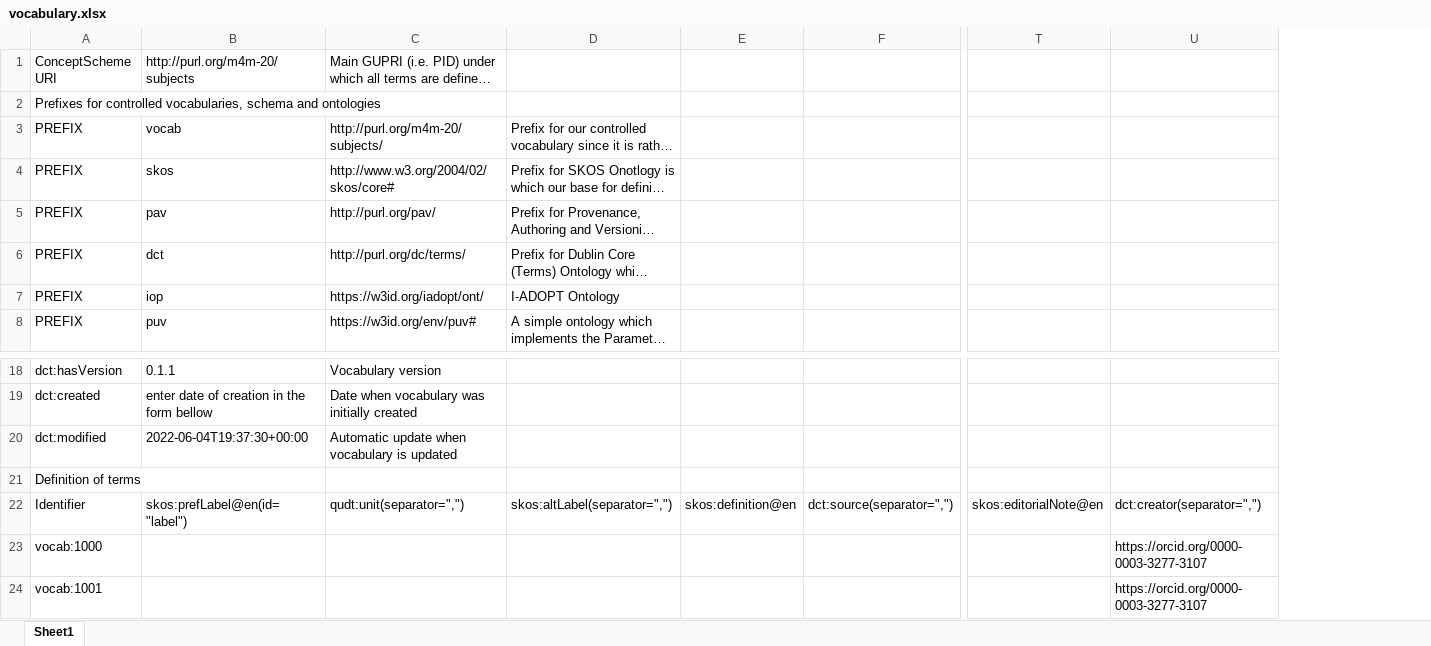
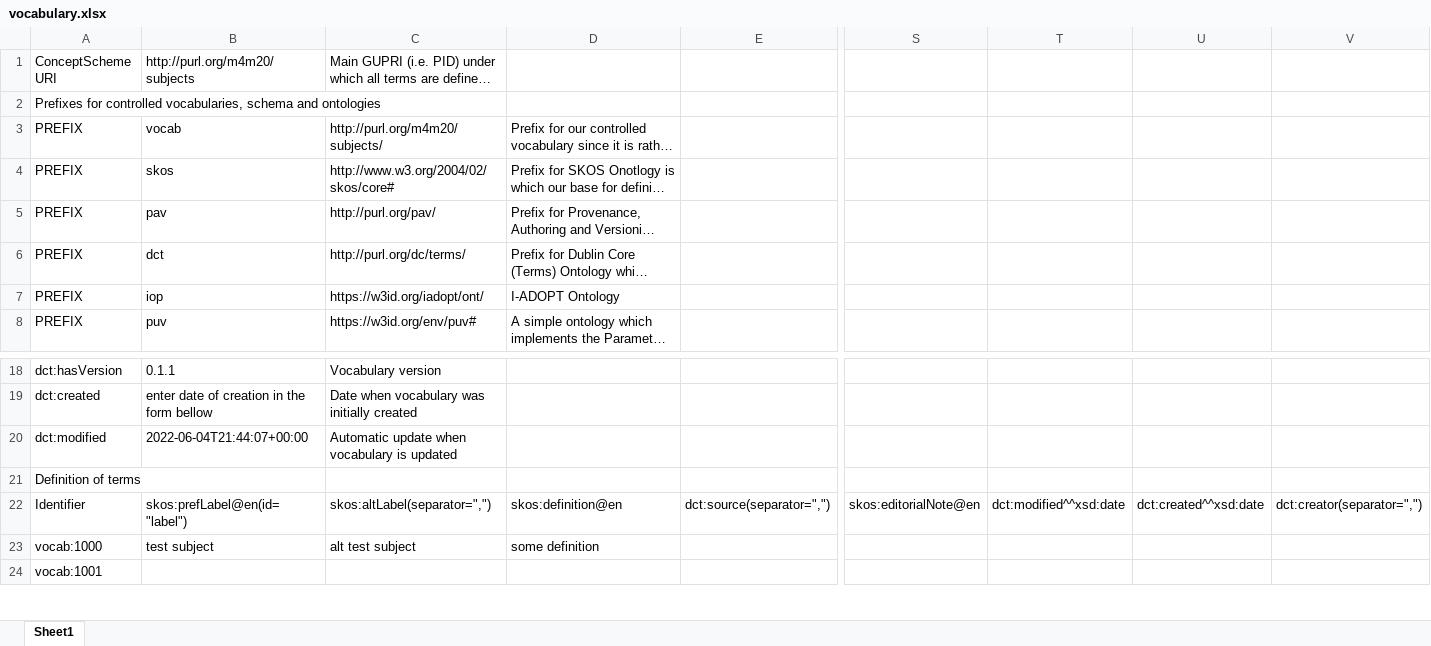
Before and after one commit to fair-data-collective/M4M-20-FAIRware-Psychology-Subjects, an Excel workbook: vocabulary.xlsx, sheet Sheet1, drawn as a sheet; only a part is shown, gaps mark what is left out; long unchanged cells end in …; values as stored, in another font and other column widths than the file's, no borders; removed rows and columns are numbered as before the commit, all else as after; rows hold the shown columns only; the diff names each change by its address in the sheet, - before the commit and + after, or states it on an @@ line.

```diff
--- a/vocabulary.xlsx (sheet Sheet1)
+++ b/vocabulary.xlsx (sheet Sheet1)
-column E, row 22: skos:definition@en
-column U, row 22: dct:creator(separator=","); row 24: https://orcid.org/0000-0003-3277-3107
+column T, row 22: dct:modified^^xsd:date
+column U, row 22: dct:created^^xsd:date
+column V, row 22: dct:creator(separator=",")
-B1: http://purl.org/m4m-20/subjects
+B1: http://purl.org/m4m20/subjects
-C3: http://purl.org/m4m-20/subjects/
+C3: http://purl.org/m4m20/subjects/
-B20: 2022-06-04T19:37:30+00:00
+B20: 2022-06-04T21:44:07+00:00
-C22: qudt:unit(separator=",")
+C22: skos:altLabel(separator=",")
-D22: skos:altLabel(separator=",")
+D22: skos:definition@en
-row 23: vocab:1000 |  |  |  |  |  |  | https://orcid.org/0000-0003-3277-3107
+row 23: vocab:1000 | test subject | alt test subject | some definition
```
Also changed, not shown: 4 other files.
